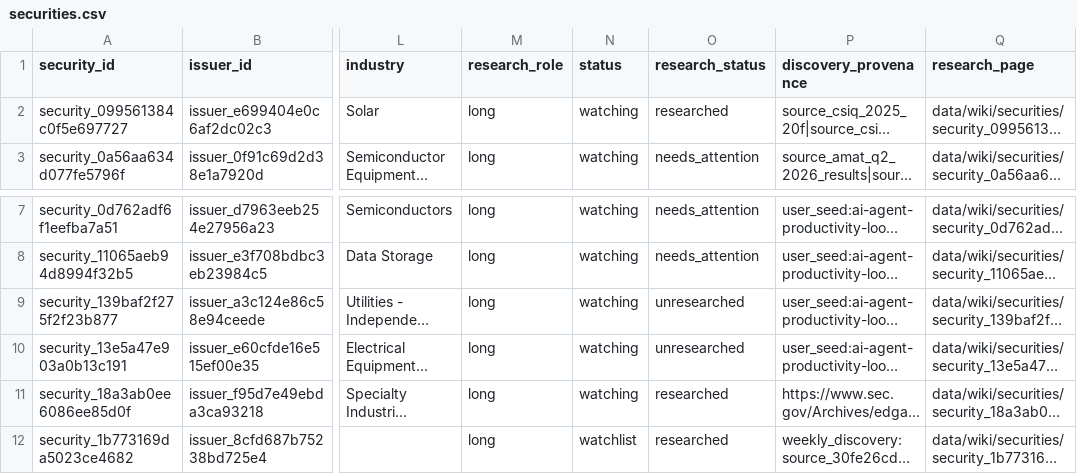
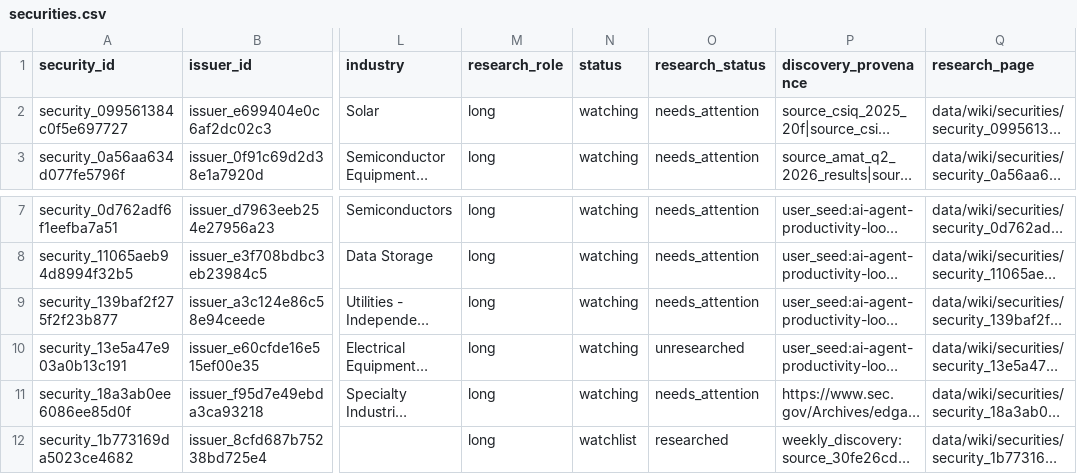
Before and after one commit to Kabutojira/PaperTrader, a CSV file: data/tables/securities.csv, drawn as a sheet; only a part is shown, gaps mark what is left out; long unchanged cells end in …; the diff names each change by its address in the sheet, - before the commit and + after, or states it on an @@ line.

```diff
--- a/data/tables/securities.csv
+++ b/data/tables/securities.csv
-O2 (research_status): researched
+O2 (research_status): needs_attention
-O9 (research_status): unresearched
+O9 (research_status): needs_attention
-O11 (research_status): researched
+O11 (research_status): needs_attention
```
Also changed, not shown: data/research_queue.csv, 4 other files.
